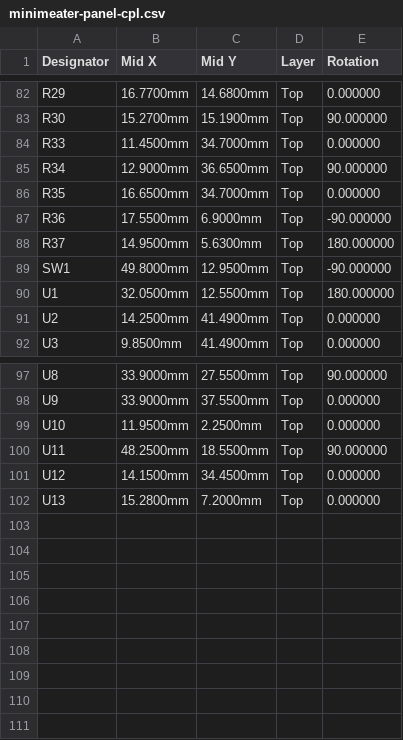
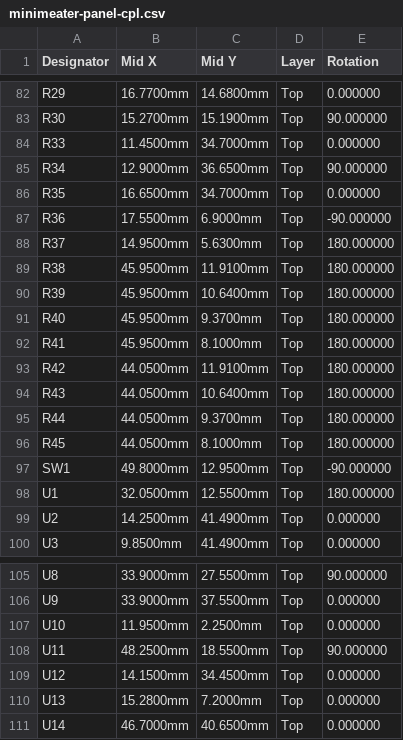
Before and after one commit to NathanHowell/minimeater, a CSV file: hw/fab/minimeater-panel-cpl.csv, drawn as a sheet; only a part is shown, gaps mark what is left out.

```diff
--- a/hw/fab/minimeater-panel-cpl.csv
+++ b/hw/fab/minimeater-panel-cpl.csv
@@ -88,2 +88,10 @@ R36,17.5500mm,6.9000mm,Top,-90.000000
 R37,14.9500mm,5.6300mm,Top,180.000000
+R38,45.9500mm,11.9100mm,Top,180.000000
+R39,45.9500mm,10.6400mm,Top,180.000000
+R40,45.9500mm,9.3700mm,Top,180.000000
+R41,45.9500mm,8.1000mm,Top,180.000000
+R42,44.0500mm,11.9100mm,Top,180.000000
+R43,44.0500mm,10.6400mm,Top,180.000000
+R44,44.0500mm,9.3700mm,Top,180.000000
+R45,44.0500mm,8.1000mm,Top,180.000000
 SW1,49.8000mm,12.9500mm,Top,-90.000000
@@ -102 +110,2 @@ U12,14.1500mm,34.4500mm,Top,0.000000
 U13,15.2800mm,7.2000mm,Top,0.000000
+U14,46.7000mm,40.6500mm,Top,0.000000
```
Also changed, not shown: hw/fab/minimeater-bom.csv, hw/fab/minimeater-cpl.csv, 11 other files.
